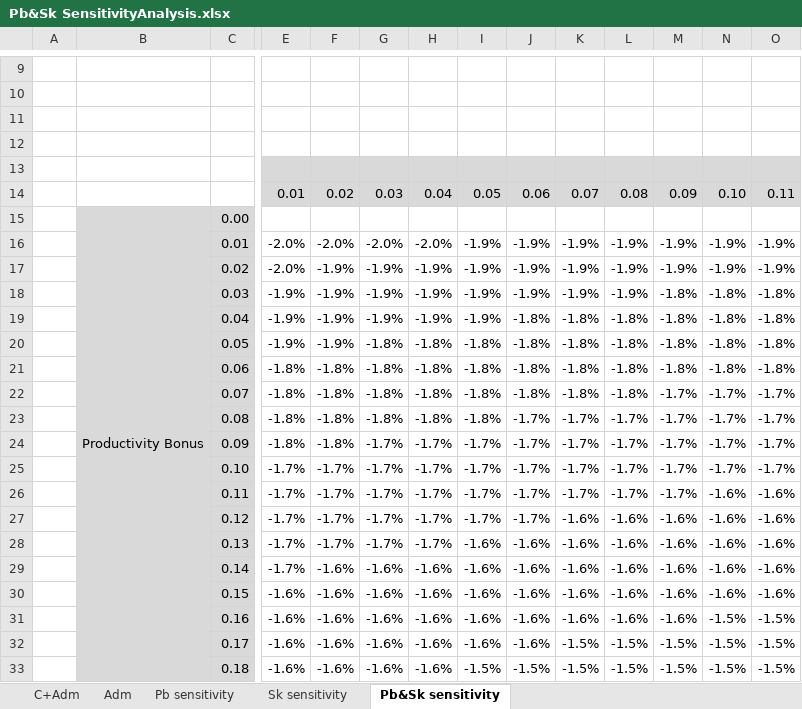
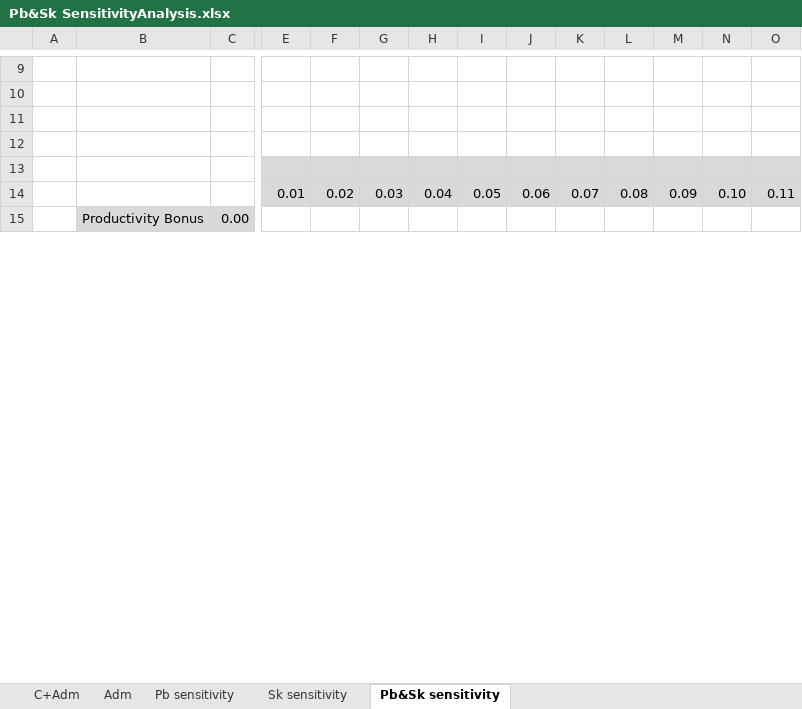
Before and after one commit to OscarFlores-IFi/SimCompanies, an Excel workbook: Pb&Sk SensitivityAnalysis.xlsx, sheet Pb&Sk sensitivity, drawn as a sheet; only a part is shown, gaps mark what is left out; values as stored, in another font and other column widths than the file's, no borders; charts and pictures and conditional formats not drawn; removed rows and columns are numbered as before the commit, all else as after; rows hold the shown columns only; the diff covers the shown part only; the diff names each change by its address in the sheet, - before the commit and + after, or states it on an @@ line.

```diff
--- a/Pb&Sk SensitivityAnalysis.xlsx (sheet Pb&Sk sensitivity)
+++ b/Pb&Sk SensitivityAnalysis.xlsx (sheet Pb&Sk sensitivity)
-row 16:  |  | 0.01 | -2.0% | -2.0% | -2.0% | -2.0% | -1.9% | -1.9% | -1.9% | -1.9% | -1.9% | -1.9% | -1.9%
-row 17:  |  | 0.02 | -2.0% | -1.9% | -1.9% | -1.9% | -1.9% | -1.9% | -1.9% | -1.9% | -1.9% | -1.9% | -1.9%
-row 18:  |  | 0.03 | -1.9% | -1.9% | -1.9% | -1.9% | -1.9% | -1.9% | -1.9% | -1.9% | -1.8% | -1.8% | -1.8%
-row 19:  |  | 0.04 | -1.9% | -1.9% | -1.9% | -1.9% | -1.9% | -1.8% | -1.8% | -1.8% | -1.8% | -1.8% | -1.8%
-row 20:  |  | 0.05 | -1.9% | -1.9% | -1.8% | -1.8% | -1.8% | -1.8% | -1.8% | -1.8% | -1.8% | -1.8% | -1.8%
-row 21:  |  | 0.06 | -1.8% | -1.8% | -1.8% | -1.8% | -1.8% | -1.8% | -1.8% | -1.8% | -1.8% | -1.8% | -1.8%
-row 22:  |  | 0.07 | -1.8% | -1.8% | -1.8% | -1.8% | -1.8% | -1.8% | -1.8% | -1.8% | -1.7% | -1.7% | -1.7%
-row 23:  |  | 0.08 | -1.8% | -1.8% | -1.8% | -1.8% | -1.8% | -1.7% | -1.7% | -1.7% | -1.7% | -1.7% | -1.7%
-row 24:  |  | 0.09 | -1.8% | -1.8% | -1.7% | -1.7% | -1.7% | -1.7% | -1.7% | -1.7% | -1.7% | -1.7% | -1.7%
-row 25:  |  | 0.10 | -1.7% | -1.7% | -1.7% | -1.7% | -1.7% | -1.7% | -1.7% | -1.7% | -1.7% | -1.7% | -1.7%
-row 26:  |  | 0.11 | -1.7% | -1.7% | -1.7% | -1.7% | -1.7% | -1.7% | -1.7% | -1.7% | -1.7% | -1.6% | -1.6%
-row 27:  |  | 0.12 | -1.7% | -1.7% | -1.7% | -1.7% | -1.7% | -1.7% | -1.6% | -1.6% | -1.6% | -1.6% | -1.6%
-row 28:  |  | 0.13 | -1.7% | -1.7% | -1.7% | -1.7% | -1.6% | -1.6% | -1.6% | -1.6% | -1.6% | -1.6% | -1.6%
-row 29:  |  | 0.14 | -1.7% | -1.6% | -1.6% | -1.6% | -1.6% | -1.6% | -1.6% | -1.6% | -1.6% | -1.6% | -1.6%
-row 30:  |  | 0.15 | -1.6% | -1.6% | -1.6% | -1.6% | -1.6% | -1.6% | -1.6% | -1.6% | -1.6% | -1.6% | -1.6%
-row 31:  |  | 0.16 | -1.6% | -1.6% | -1.6% | -1.6% | -1.6% | -1.6% | -1.6% | -1.6% | -1.6% | -1.5% | -1.5%
-row 32:  |  | 0.17 | -1.6% | -1.6% | -1.6% | -1.6% | -1.6% | -1.6% | -1.5% | -1.5% | -1.5% | -1.5% | -1.5%
-row 33:  |  | 0.18 | -1.6% | -1.6% | -1.6% | -1.6% | -1.5% | -1.5% | -1.5% | -1.5% | -1.5% | -1.5% | -1.5%
```
Also changed, not shown: 20 added rows and 2 removed rows elsewhere in this sheet, sheet Adm, sheet Sk sensitivity, sheet Pb sensitivity.
